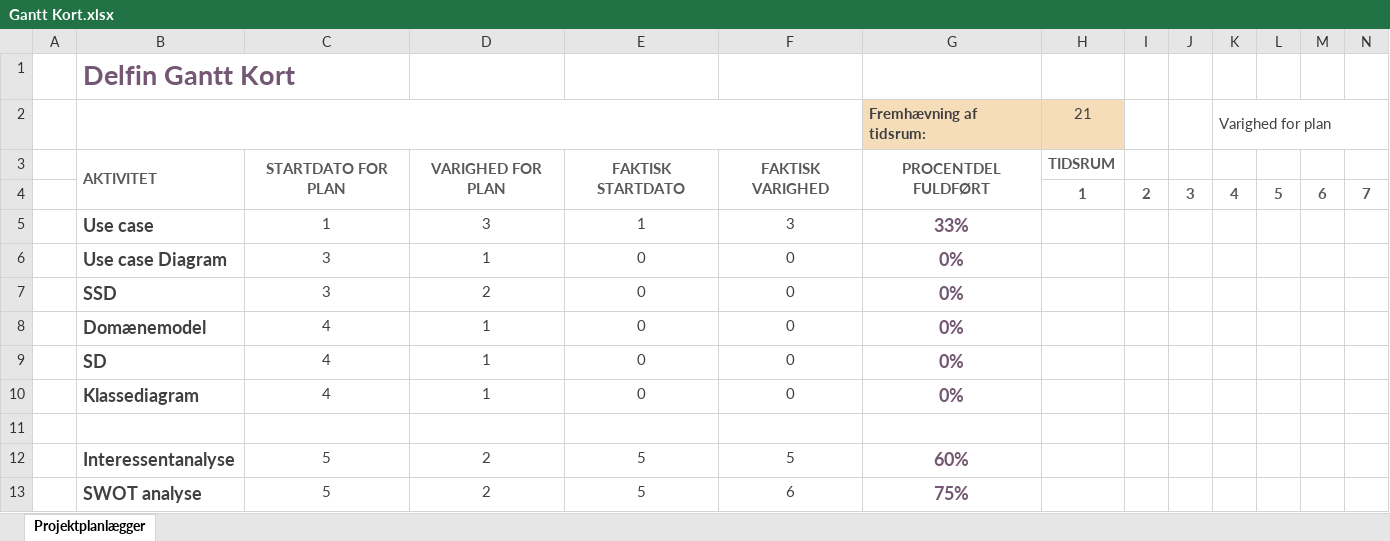
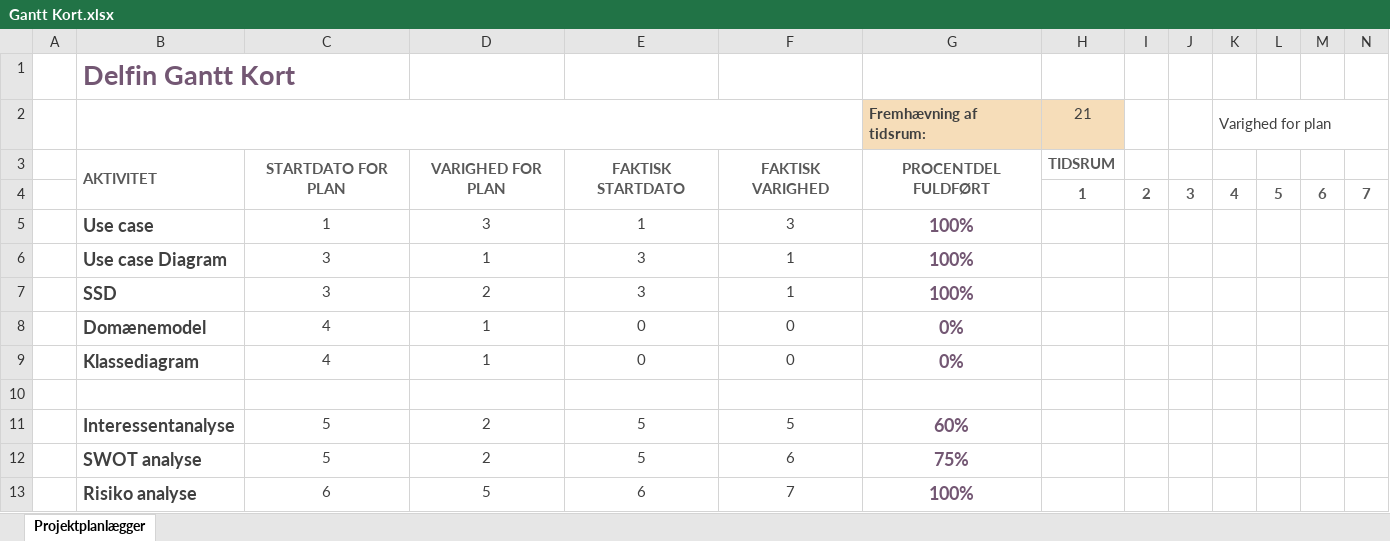
Before and after one commit to NikasRosfort/Delfin, an Excel workbook: Design/Gantt Kort.xlsx, sheet Projektplanlægger, drawn as a sheet; only a part is shown; the shorter side is filled out with more unchanged rows; values as stored, in another font and other column widths than the file's, no borders; conditional formats not drawn; rows hold the shown columns only; the diff names each change by its address in the sheet, - before the commit and + after, or states it on an @@ line.

Commit message:
Opdateret Gantt

```diff
--- a/Design/Gantt Kort.xlsx (sheet Projektplanlægger)
+++ b/Design/Gantt Kort.xlsx (sheet Projektplanlægger)
-G5 (Fremhævning af tidsrum:): 33%
+G5 (Fremhævning af tidsrum:): 100%
-E6:E7: 0
+E6:E7: 3
-F6:F7: 0
+F6:F7: 1
-G6:G7 (Fremhævning af tidsrum:): 0%
+G6:G7 (Fremhævning af tidsrum:): 100%
-row 9:  | SD | 4 | 1 | 0 | 0 | 0%
```
Also changed, not shown: 3 other files.
